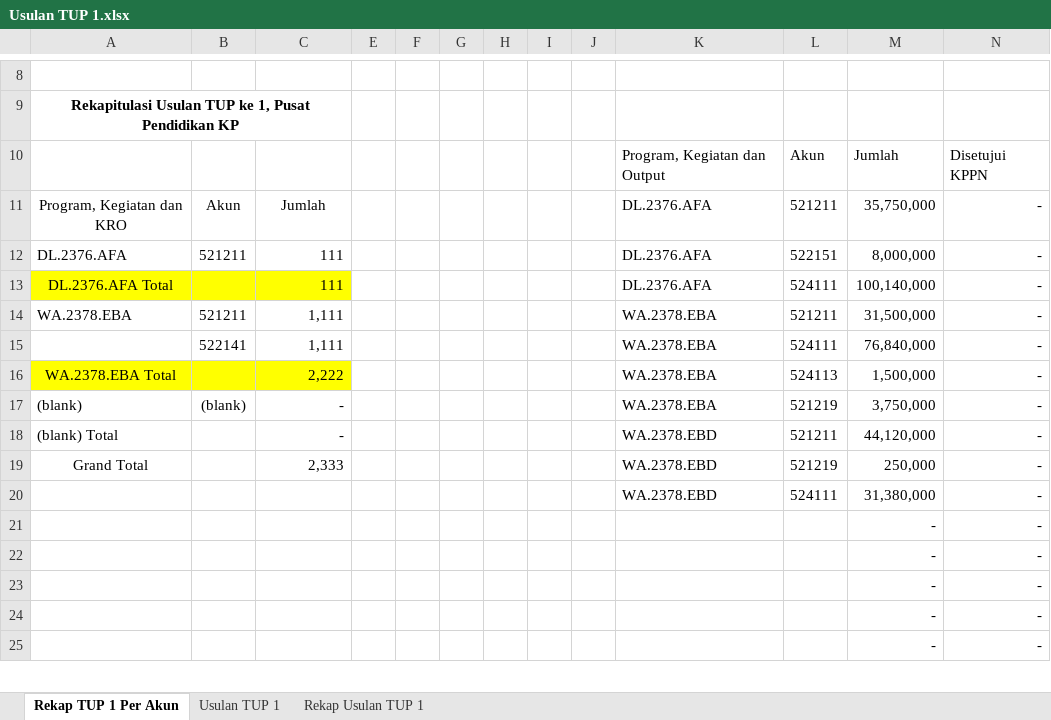
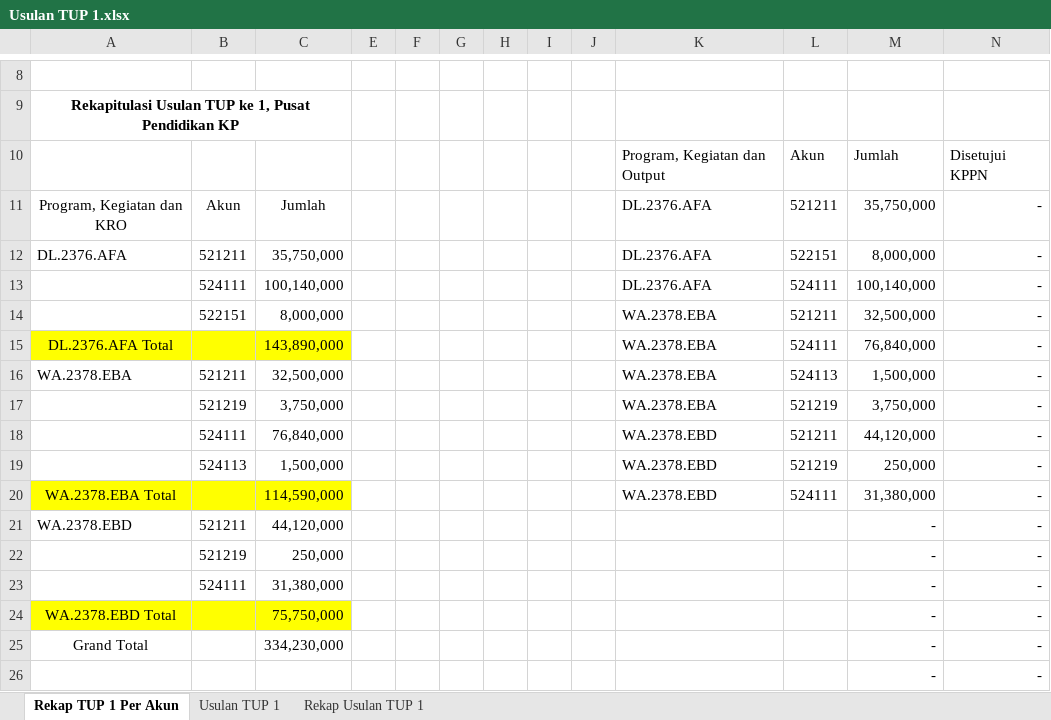
Before and after one commit to edimistiono/TA.2023, an Excel workbook: TUP/TUP 1/Usulan TUP 1.xlsx, sheet Rekap TUP 1 Per Akun, drawn as a sheet; only a part is shown, gaps mark what is left out; values as stored, in another font and other column widths than the file's, no borders; charts and pictures not drawn; removed rows and columns are numbered as before the commit, all else as after; the diff covers the shown part only; the diff names each change by its address in the sheet, - before the commit and + after, or states it on an @@ line.

Commit message:
TUP OK

```diff
--- a/TUP/TUP 1/Usulan TUP 1.xlsx (sheet Rekap TUP 1 Per Akun)
+++ b/TUP/TUP 1/Usulan TUP 1.xlsx (sheet Rekap TUP 1 Per Akun)
-C12: 111
+C12: 35,750,000
+row 13:  | 524111 | 100,140,000 |  |  |  |  |  |  | DL.2376.AFA | 524111 | 100,140,000 | -
+row 14:  | 522151 | 8,000,000 |  |  |  |  |  |  | WA.2378.EBA | 521211 | 32,500,000 | -
-C15: 111
+C15: 143,890,000
-K15: DL.2376.AFA
+K15: WA.2378.EBA
-M15: 100,140,000
+M15: 76,840,000
-C16: 1,111
+C16: 32,500,000
-L16: 521211
+L16: 524113
-M16: 31,500,000
+M16: 1,500,000
-row 15:  | 522141 | 1,111 |  |  |  |  |  |  | WA.2378.EBA | 524111 | 76,840,000 | -
-row 16: WA.2378.EBA Total |  | 2,222 |  |  |  |  |  |  | WA.2378.EBA | 524113 | 1,500,000 | -
-A17: (blank)
+A17: (empty)
-B17: (blank)
+B17: 521219
-C17: -
+C17: 3,750,000
-A18: (blank) Total
+A18: (empty)
-B18: (empty)
+B18: 524111
-C18: -
+C18: 76,840,000
-A19: Grand Total
+A19: (empty)
-B19: (empty)
+B19: 524113
-C19: 2,333
+C19: 1,500,000
-A20: (empty)
+A20: WA.2378.EBA Total
-A20:C20 fill: none
+A20:C20 fill: #FFFF00
-C20: (empty)
+C20: 114,590,000
+row 21: WA.2378.EBD | 521211 | 44,120,000 |  |  |  |  |  |  |  |  | - | -
+row 22:  | 521219 | 250,000 |  |  |  |  |  |  |  |  | - | -
+row 23:  | 524111 | 31,380,000 |  |  |  |  |  |  |  |  | - | -
+row 24: WA.2378.EBD Total |  | 75,750,000 |  |  |  |  |  |  |  |  | - | -
+row 25: Grand Total |  | 334,230,000 |  |  |  |  |  |  |  |  | - | -
-row 22:  |  |  |  |  |  |  |  |  |  |  | - | -
-row 23:  |  |  |  |  |  |  |  |  |  |  | - | -
-row 24:  |  |  |  |  |  |  |  |  |  |  | - | -
-row 25:  |  |  |  |  |  |  |  |  |  |  | - | -
```
Also changed, not shown: 9 removed rows and 2 edited cells elsewhere in this sheet, sheet Usulan TUP 1, sheet Rekap Usulan TUP 1, formulas that keep their value, charts or pictures.
